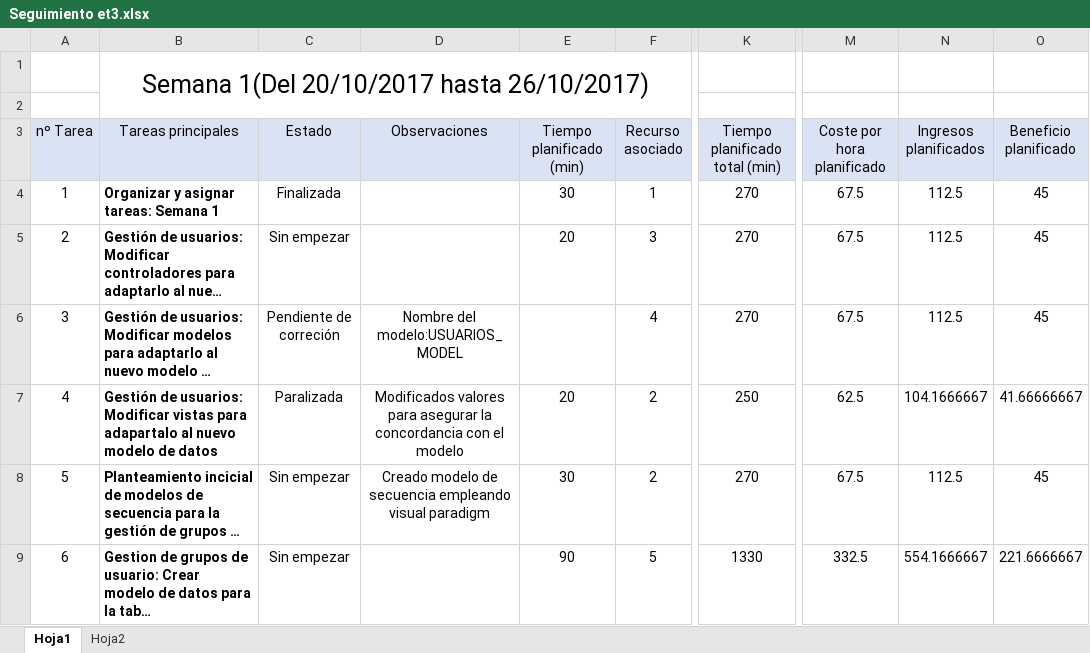
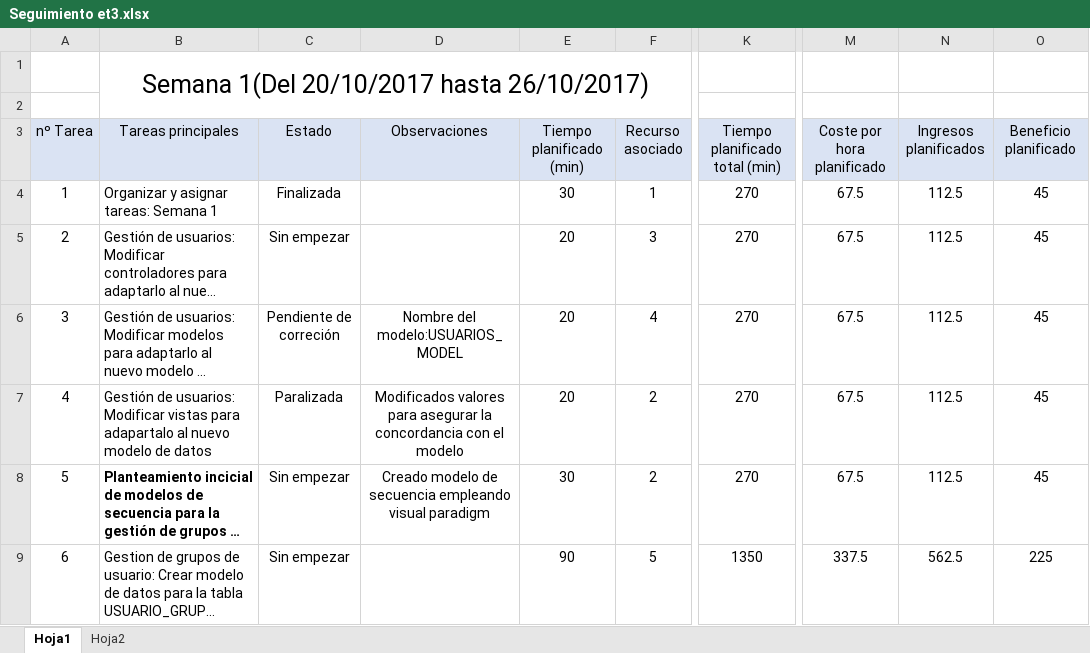
Before and after one commit to miferreiro/et3, an Excel workbook: EXCEL TAREAS/Seguimiento et3.xlsx, sheet Hoja1, drawn as a sheet; only a part is shown, gaps mark what is left out; long unchanged cells end in …; values as stored, in another font and other column widths than the file's, no borders; conditional formats not drawn; the diff covers the shown part only; the diff names each change by its address in the sheet, - before the commit and + after, or states it on an @@ line.

Commit message:
Excel actualizado otra vez por Brais Santos

```diff
--- a/EXCEL TAREAS/Seguimiento et3.xlsx (sheet Hoja1)
+++ b/EXCEL TAREAS/Seguimiento et3.xlsx (sheet Hoja1)
-B4:B7 bold: on
+B4:B7 bold: off
-E6 (Tiempo planificado (min)): (empty)
+E6 (Tiempo planificado (min)): 20
-K7 (Tiempo planificado total (min)): 250
+K7 (Tiempo planificado total (min)): 270
-M7 (Coste por hora planificado): 62.5
+M7 (Coste por hora planificado): 67.5
-N7 (Ingresos planificados): 104.1666667
+N7 (Ingresos planificados): 112.5
-O7 (Beneficio planificado): 41.66666667
+O7 (Beneficio planificado): 45
-B9 bold: on
+B9 bold: off
-K9 (Tiempo planificado total (min)): 1330
+K9 (Tiempo planificado total (min)): 1350
-M9 (Coste por hora planificado): 332.5
+M9 (Coste por hora planificado): 337.5
-N9 (Ingresos planificados): 554.1666667
+N9 (Ingresos planificados): 562.5
-O9 (Beneficio planificado): 221.6666667
+O9 (Beneficio planificado): 225
```
Also changed, not shown: cell formats elsewhere in this sheet.
